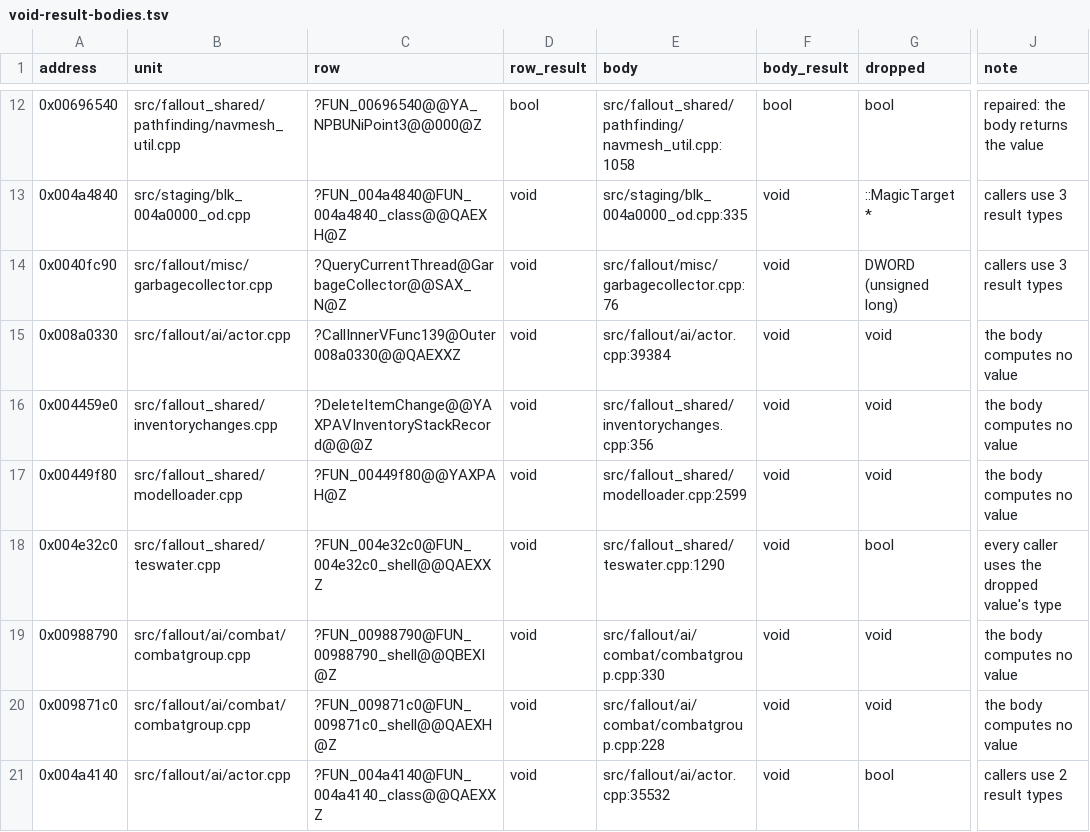
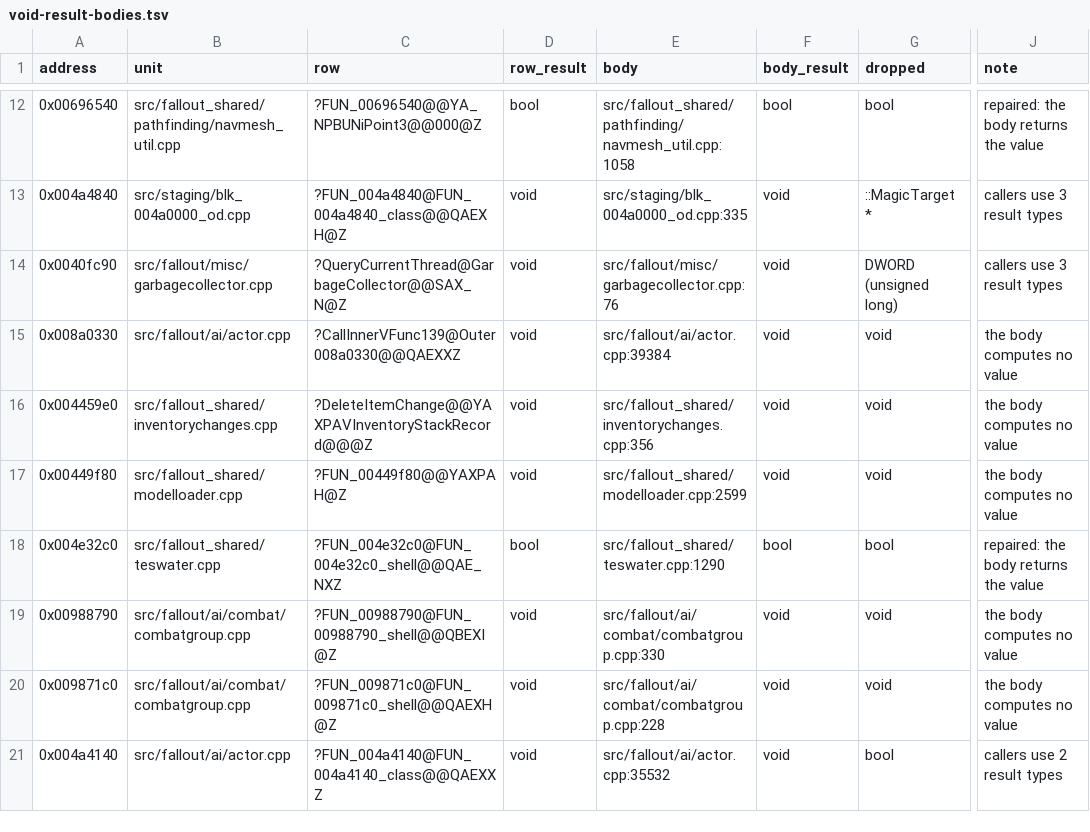
Before and after one commit to Reilley64/vegas, a TSV file: docs/void-result-bodies.tsv, drawn as a sheet; only a part is shown, gaps mark what is left out; the diff names each change by its address in the sheet, - before the commit and + after, or states it on an @@ line.

```diff
--- a/docs/void-result-bodies.tsv
+++ b/docs/void-result-bodies.tsv
-C18 (row): ?FUN_004e32c0@FUN_004e32c0_shell@@QAEXXZ
+C18 (row): ?FUN_004e32c0@FUN_004e32c0_shell@@QAE_NXZ
-D18 (row_result): void
+D18 (row_result): bool
-F18 (body_result): void
+F18 (body_result): bool
-J18 (note): every caller uses the dropped value's type
+J18 (note): repaired: the body returns the value
```
Also changed, not shown: tools/function-relocations/void-result-repairs.tsv, 4 other files.
